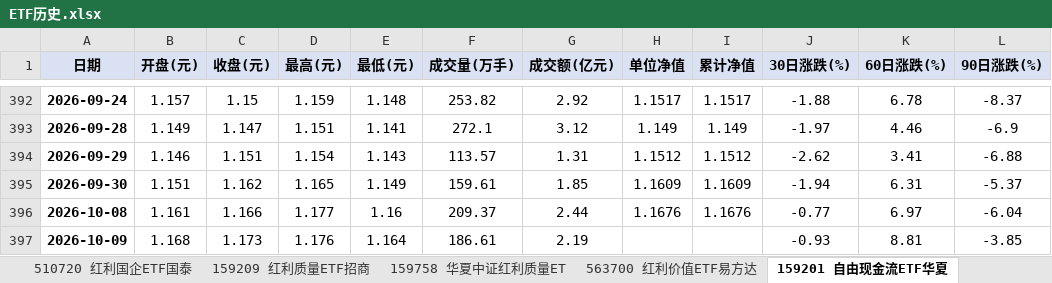
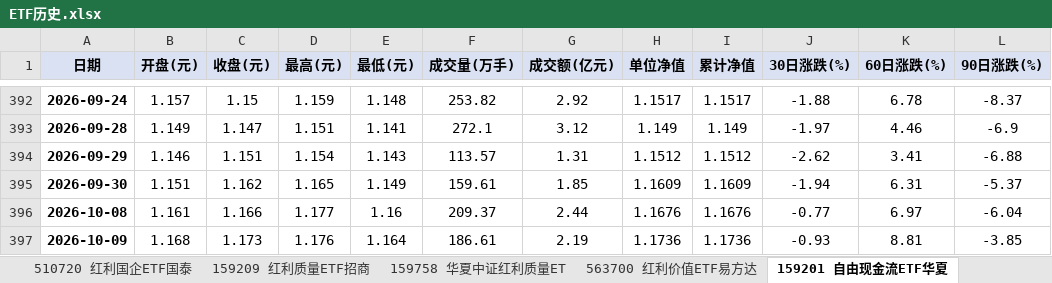
Before and after one commit to smalloneSAMA/a_stock_hongli_analysis, an Excel workbook: excel/ETF历史.xlsx, sheet 159201 自由现金流ETF华夏, drawn as a sheet; only a part is shown, gaps mark what is left out; values as stored, in another font and other column widths than the file's, no borders; the diff names each change by its address in the sheet, - before the commit and + after, or states it on an @@ line.

```diff
--- a/excel/ETF历史.xlsx (sheet 159201 自由现金流ETF华夏)
+++ b/excel/ETF历史.xlsx (sheet 159201 自由现金流ETF华夏)
-H397 (单位净值): (empty)
+H397 (单位净值): 1.1736
-I397 (累计净值): (empty)
+I397 (累计净值): 1.1736
```
Also changed, not shown: sheet 563700 红利价值ETF易方达, sheet 510720 红利国企ETF国泰, sheet 563020 红利低波ETF易方达, sheet 159549 红利低波ETF天弘, sheet 561580 央企红利ETF华泰柏, sheet 159758 华夏中证红利质量ET, 3 more sheets, excel/国证指数成分.xlsx, excel/自选股清单.xlsx, 22 other files.
